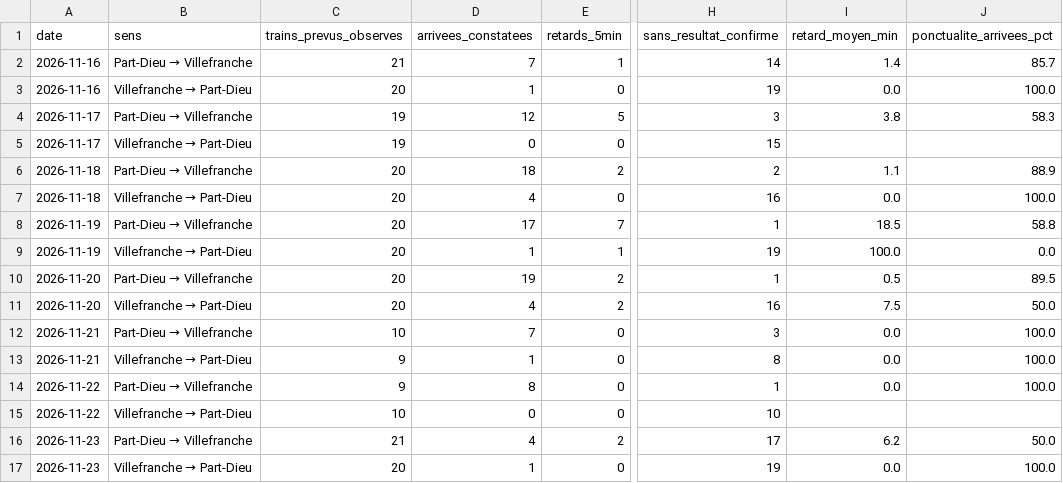
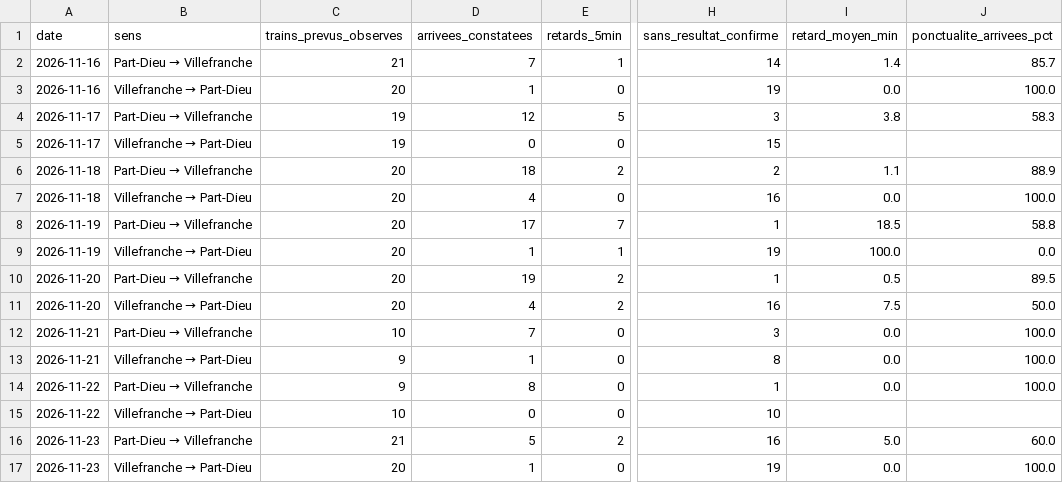
Before and after one commit to alexandretardy3-star/suivi-ter-villefranche-lyon, a CSV file: data/bilan_quotidien.csv, drawn as a sheet; only a part is shown, gaps mark what is left out; the diff names each change by its address in the sheet, - before the commit and + after, or states it on an @@ line.

```diff
--- a/data/bilan_quotidien.csv
+++ b/data/bilan_quotidien.csv
-D16 (arrivees_constatees): 4
+D16 (arrivees_constatees): 5
-H16 (sans_resultat_confirme): 17
+H16 (sans_resultat_confirme): 16
-I16 (retard_moyen_min): 6.2
+I16 (retard_moyen_min): 5.0
-J16 (ponctualite_arrivees_pct): 50.0
+J16 (ponctualite_arrivees_pct): 60.0
```
Also changed, not shown: data/trains.csv.
